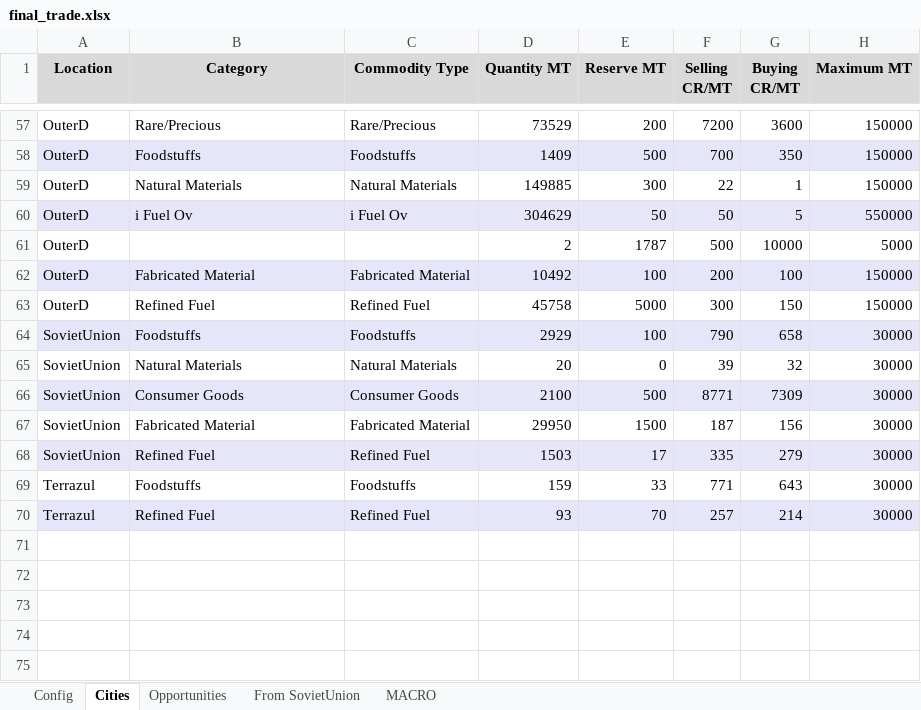
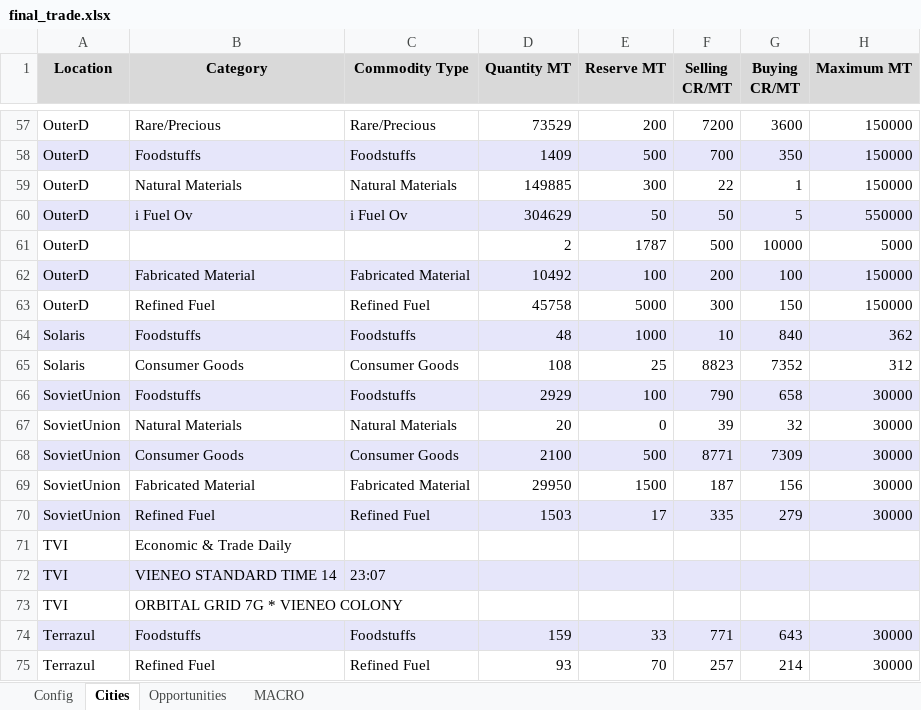
Before and after one commit to lordbutxot/RiseTVP_Marketer, an Excel workbook: final_trade.xlsx, sheet Cities, drawn as a sheet; only a part is shown, gaps mark what is left out; values as stored, in another font and other column widths than the file's, no borders; addresses are those after the commit; the diff names each change by its address in the sheet, - before the commit and + after, or states it on an @@ line.

```diff
--- a/final_trade.xlsx (sheet Cities)
+++ b/final_trade.xlsx (sheet Cities)
-sheet tab: From SovietUnion
+row 64: Solaris | Foodstuffs | Foodstuffs | 48 | 1000 | 10 | 840 | 362
+row 65: Solaris | Consumer Goods | Consumer Goods | 108 | 25 | 8823 | 7352 | 312
+row 71: TVI | Economic & Trade Daily
+row 72: TVI | VIENEO STANDARD TIME 14 | 23:07
+row 73: TVI | ORBITAL GRID 7G * VIENEO COLONY
-A74:H74 fill: none
+A74:H74 fill: #E6E6FA
-A75:H75 fill: #E6E6FA
+A75:H75 fill: none
```
Also changed, not shown: sheet Opportunities, sheet MACRO, sheet Config, 7 other files.
